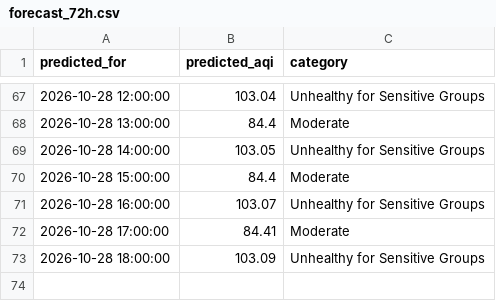
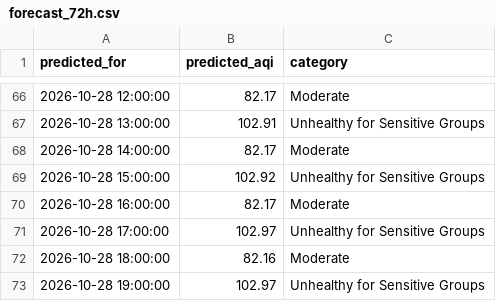
Before and after one commit to umerkhan791/Pearls-AQI-Predictor, a CSV file: data/forecast_72h.csv, drawn as a sheet; only a part is shown, gaps mark what is left out; the diff covers the shown part only.

```diff
--- a/data/forecast_72h.csv
+++ b/data/forecast_72h.csv
@@ -67,7 +66,8 @@ predicted_for,predicted_aqi,category
-2026-10-28 12:00:00,103.04,Unhealthy for Sensitive Groups
-2026-10-28 13:00:00,84.4,Moderate
-2026-10-28 14:00:00,103.05,Unhealthy for Sensitive Groups
-2026-10-28 15:00:00,84.4,Moderate
-2026-10-28 16:00:00,103.07,Unhealthy for Sensitive Groups
-2026-10-28 17:00:00,84.41,Moderate
-2026-10-28 18:00:00,103.09,Unhealthy for Sensitive Groups
+2026-10-28 12:00:00,82.17,Moderate
+2026-10-28 13:00:00,102.91,Unhealthy for Sensitive Groups
+2026-10-28 14:00:00,82.17,Moderate
+2026-10-28 15:00:00,102.92,Unhealthy for Sensitive Groups
+2026-10-28 16:00:00,82.17,Moderate
+2026-10-28 17:00:00,102.97,Unhealthy for Sensitive Groups
+2026-10-28 18:00:00,82.16,Moderate
+2026-10-28 19:00:00,102.97,Unhealthy for Sensitive Groups
```
Also changed, not shown: 1 removed row and 127 edited cells elsewhere in this file.
